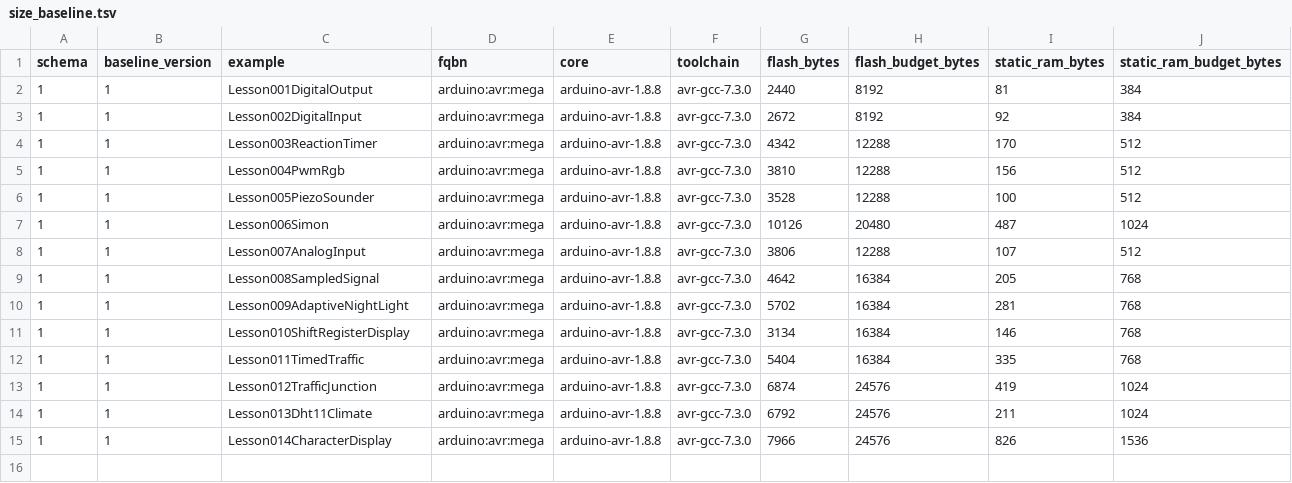
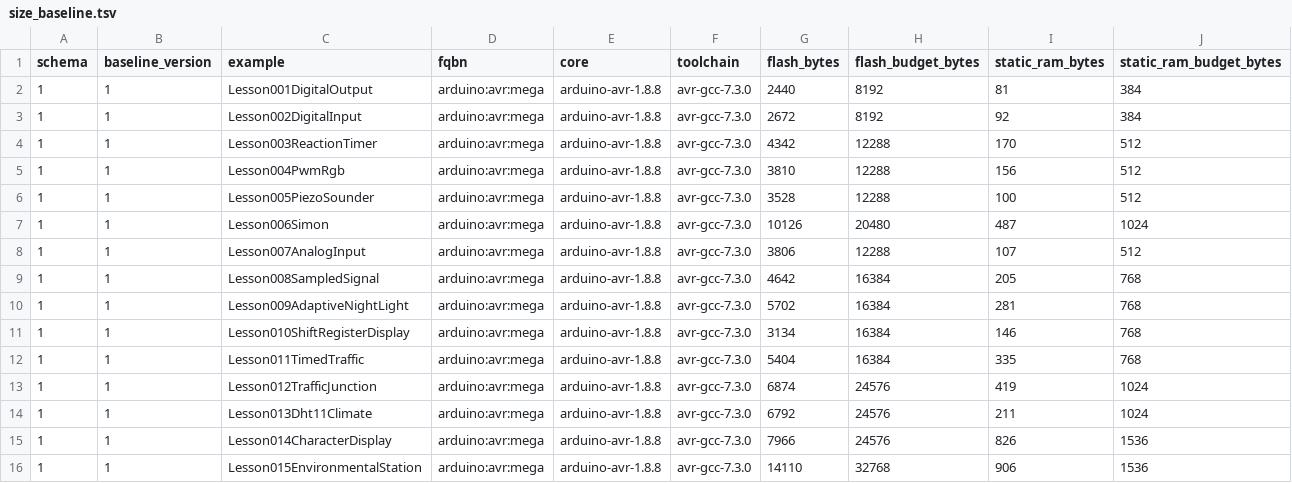
Before and after one commit to spincyc/adk, a TSV file: docs/size_baseline.tsv, drawn as a sheet; the diff names each change by its address in the sheet, - before the commit and + after, or states it on an @@ line.

Commit message:
lesson: publish environmental station

```diff
--- a/docs/size_baseline.tsv
+++ b/docs/size_baseline.tsv
+row 16: 1 | 1 | Lesson015EnvironmentalStation | arduino:avr:mega | arduino-avr-1.8.8 | avr-gcc-7.3.0 | 14110 | 32768 | 906 | 1536
```
Also changed, not shown: 11 other files.
